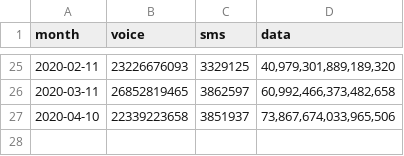
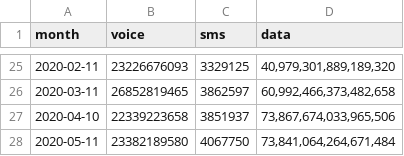
Before and after one commit to continuousGT/2100, a CSV file: dist/awn_usage2018.csv, drawn as a sheet; only a part is shown, gaps mark what is left out; the diff names each change by its address in the sheet, - before the commit and + after, or states it on an @@ line.

Commit message:
3.3 May 2020 usageUpdate

```diff
--- a/dist/awn_usage2018.csv
+++ b/dist/awn_usage2018.csv
+row 28: 2020-05-11 | 23382189580 | 4067750 | 73,841,064,264,671,484
```
Also changed, not shown: dist/tot_usage2018.csv.
